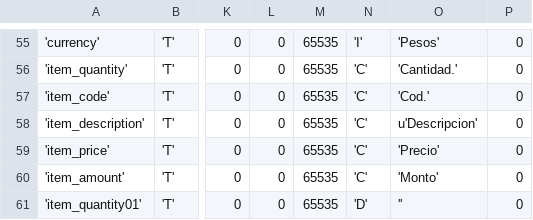
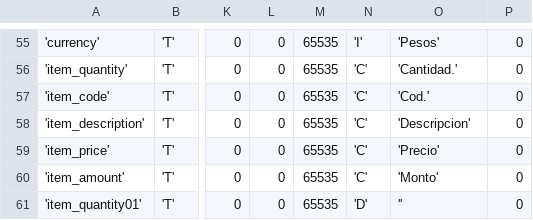
Before and after one commit to AndresVillan/pyafipws.web2py-app, a CSV file: private/invoice.csv, drawn as a sheet; only a part is shown, gaps mark what is left out; the diff names each change by its address in the sheet, - before the commit and + after, or states it on an @@ line.

```diff
--- a/private/invoice.csv
+++ b/private/invoice.csv
-O58: u'Descripcion'
+O58: 'Descripcion'
```
Also changed, not shown: 25 other files.
